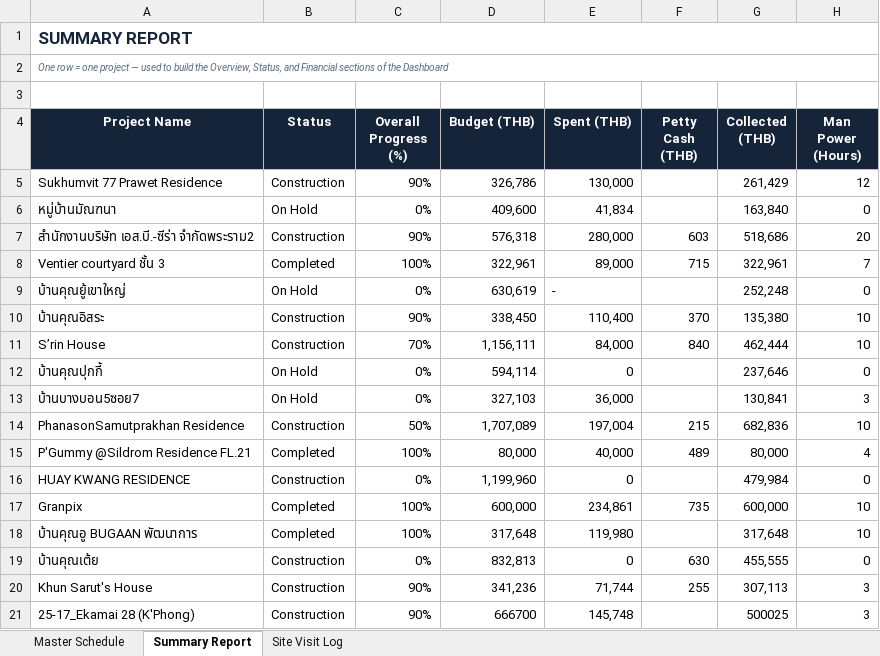
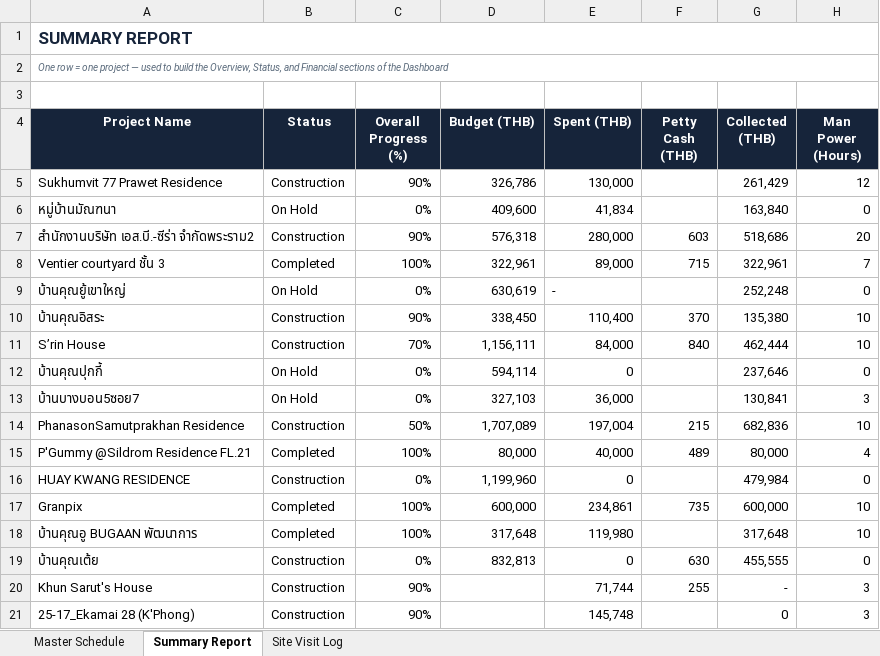
Before and after one commit to wyuwachotiphan-crypto/CM-Dashborad, an Excel workbook: Construction_Portfolio_Template.xlsx, sheet Summary Report, drawn as a sheet; only a part is shown; values as stored, in another font and other column widths than the file's, no borders; the diff names each change by its address in the sheet, - before the commit and + after, or states it on an @@ line.

Commit message:
Add files via upload

```diff
--- a/Construction_Portfolio_Template.xlsx (sheet Summary Report)
+++ b/Construction_Portfolio_Template.xlsx (sheet Summary Report)
-D20 (Budget (THB)): 341,236
+D20 (Budget (THB)): (empty)
-G20 (Collected (THB)): 307,113
+G20 (Collected (THB)): -
-D21 (Budget (THB)): 666700
+D21 (Budget (THB)): (empty)
-G21 (Collected (THB)): 500025
+G21 (Collected (THB)): 0
```
